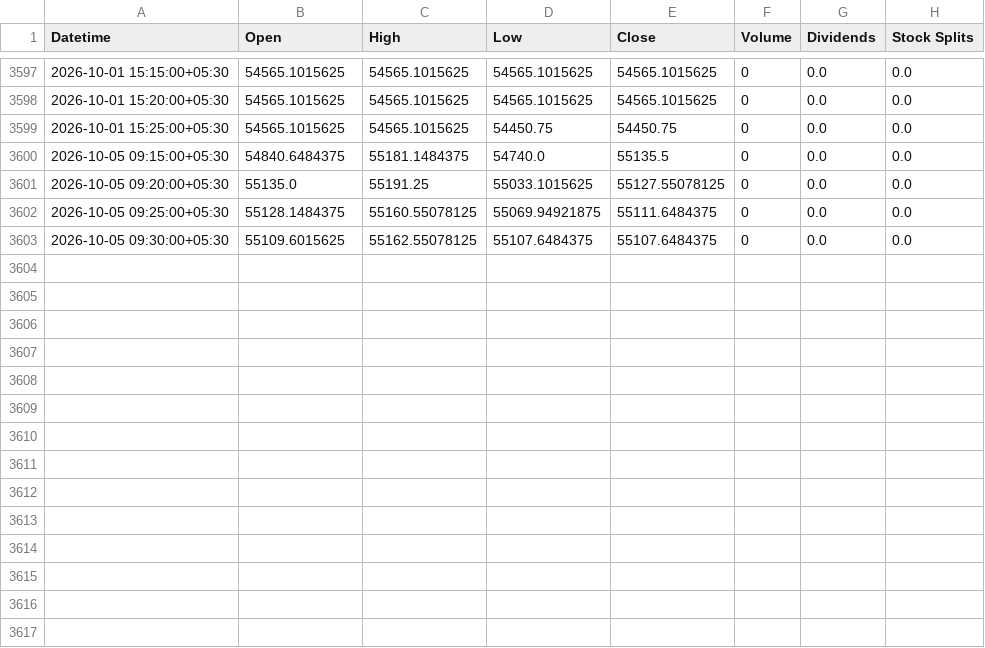
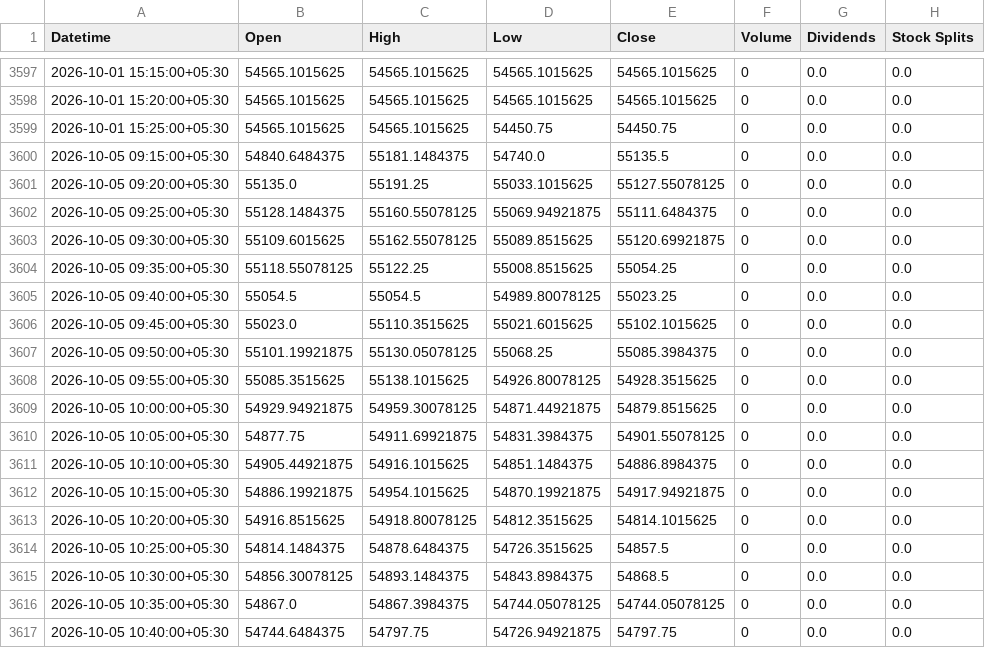
Before and after one commit to Hari8282/indian-market-predictor, a CSV file: data/yahoo_5m/BANKNIFTY_5m.csv, drawn as a sheet; only a part is shown, gaps mark what is left out.

Commit message:
Update BANKNIFTY 5m history (3616 rows)

```diff
--- a/data/yahoo_5m/BANKNIFTY_5m.csv
+++ b/data/yahoo_5m/BANKNIFTY_5m.csv
@@ -3602,2 +3602,16 @@ Datetime,Open,High,Low,Close,Volume,Dividends,Stock Splits
 2026-10-05 09:25:00+05:30,55128.1484375,55160.55078125,55069.94921875,55111.6484375,0,0.0,0.0
-2026-10-05 09:30:00+05:30,55109.6015625,55162.55078125,55107.6484375,55107.6484375,0,0.0,0.0
+2026-10-05 09:30:00+05:30,55109.6015625,55162.55078125,55089.8515625,55120.69921875,0,0.0,0.0
+2026-10-05 09:35:00+05:30,55118.55078125,55122.25,55008.8515625,55054.25,0,0.0,0.0
+2026-10-05 09:40:00+05:30,55054.5,55054.5,54989.80078125,55023.25,0,0.0,0.0
+2026-10-05 09:45:00+05:30,55023.0,55110.3515625,55021.6015625,55102.1015625,0,0.0,0.0
+2026-10-05 09:50:00+05:30,55101.19921875,55130.05078125,55068.25,55085.3984375,0,0.0,0.0
+2026-10-05 09:55:00+05:30,55085.3515625,55138.1015625,54926.80078125,54928.3515625,0,0.0,0.0
+2026-10-05 10:00:00+05:30,54929.94921875,54959.30078125,54871.44921875,54879.8515625,0,0.0,0.0
+2026-10-05 10:05:00+05:30,54877.75,54911.69921875,54831.3984375,54901.55078125,0,0.0,0.0
+2026-10-05 10:10:00+05:30,54905.44921875,54916.1015625,54851.1484375,54886.8984375,0,0.0,0.0
+2026-10-05 10:15:00+05:30,54886.19921875,54954.1015625,54870.19921875,54917.94921875,0,0.0,0.0
+2026-10-05 10:20:00+05:30,54916.8515625,54918.80078125,54812.3515625,54814.1015625,0,0.0,0.0
+2026-10-05 10:25:00+05:30,54814.1484375,54878.6484375,54726.3515625,54857.5,0,0.0,0.0
+2026-10-05 10:30:00+05:30,54856.30078125,54893.1484375,54843.8984375,54868.5,0,0.0,0.0
+2026-10-05 10:35:00+05:30,54867.0,54867.3984375,54744.05078125,54744.05078125,0,0.0,0.0
+2026-10-05 10:40:00+05:30,54744.6484375,54797.75,54726.94921875,54797.75,0,0.0,0.0
```
